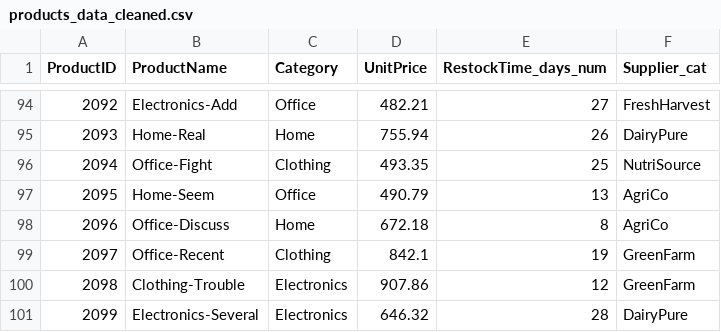
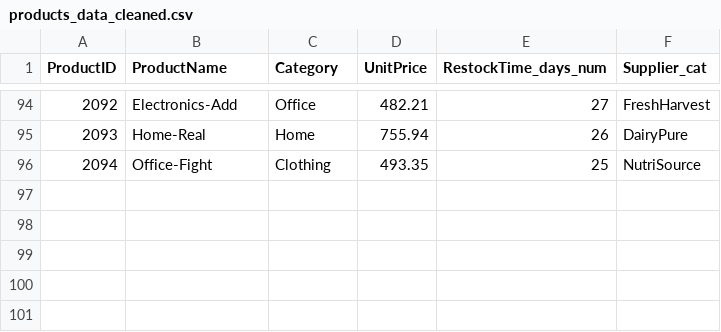
Before and after one commit to floodjoshua2012-cell/smart-store-joshua, a CSV file: data/processed/products_data_cleaned.csv, drawn as a sheet; only a part is shown, gaps mark what is left out; the diff names each change by its address in the sheet, - before the commit and + after, or states it on an @@ line.

Commit message:
Updated cleaning scripts to ensure data reduction and proper processing

```diff
--- a/data/processed/products_data_cleaned.csv
+++ b/data/processed/products_data_cleaned.csv
-row 97: 2095 | Home-Seem | Office | 490.79 | 13 | AgriCo
-row 98: 2096 | Office-Discuss | Home | 672.18 | 8 | AgriCo
-row 99: 2097 | Office-Recent | Clothing | 842.1 | 19 | GreenFarm
-row 100: 2098 | Clothing-Trouble | Electronics | 907.86 | 12 | GreenFarm
-row 101: 2099 | Electronics-Several | Electronics | 646.32 | 28 | DairyPure
```
Also changed, not shown: data/processed/customers_data_cleaned.csv, 5 other files.
